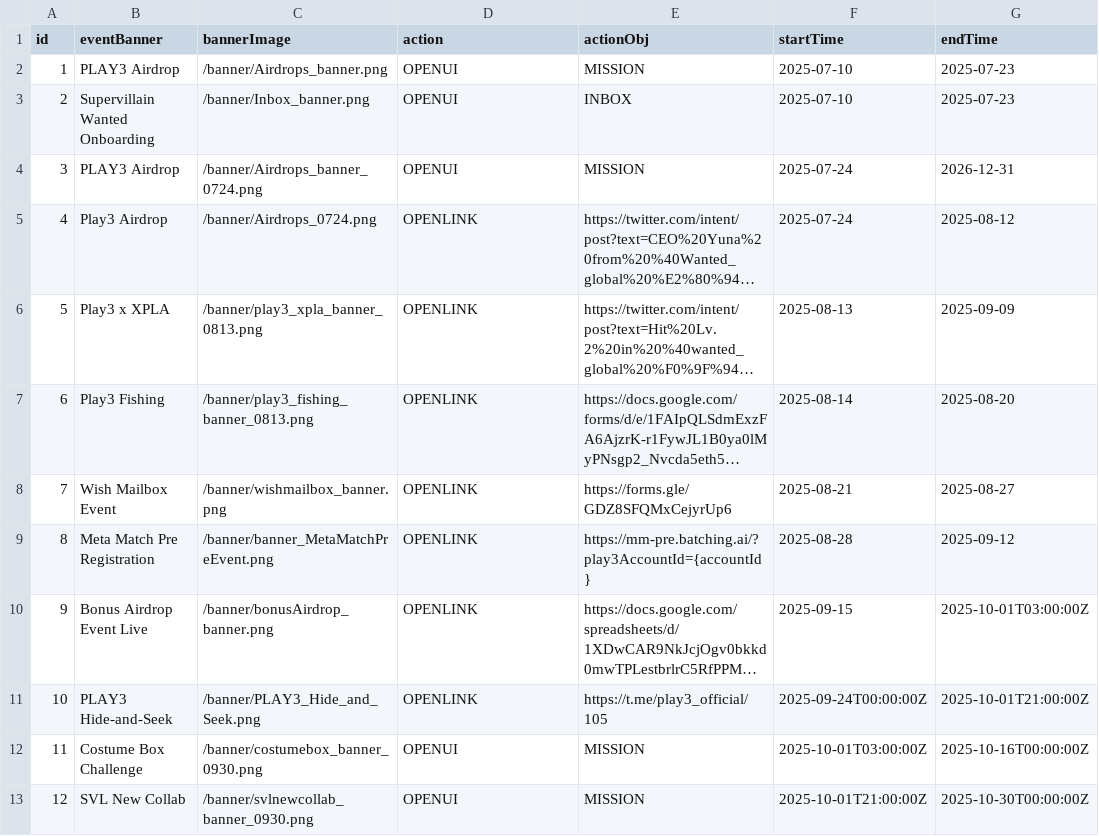
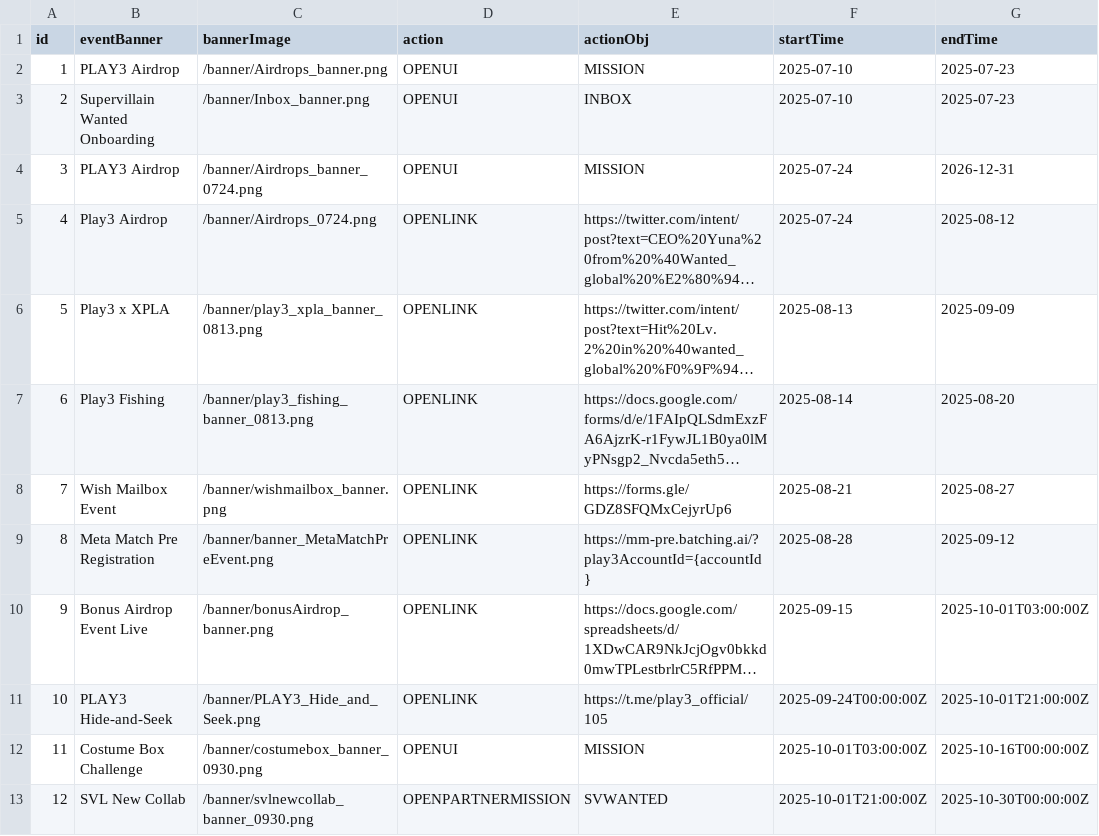
Before and after one commit to proj-uv/play3-assets, a CSV file: testnet/info_event_group.csv, drawn as a sheet; long unchanged cells end in ….

Commit message:
Update info_event_group.csv

```diff
--- a/testnet/info_event_group.csv
+++ b/testnet/info_event_group.csv
@@ -12,2 +12,2 @@ id,eventBanner,bannerImage,action,actionObj,startTime,endTime
 11,Costume Box Challenge,/banner/costumebox_banner_0930.png,OPENUI,MISSION,2025-10-01T03:00:00Z,2025-10-16T00:00:00Z
-12,SVL New Collab,/banner/svlnewcollab_banner_0930.png,OPENUI,MISSION,2025-10-01T21:00:00Z,2025-10-30T00:00:00Z
+12,SVL New Collab,/banner/svlnewcollab_banner_0930.png,OPENPARTNERMISSION,SVWANTED,2025-10-01T21:00:00Z,2025-10-30T00:00:00Z
```
